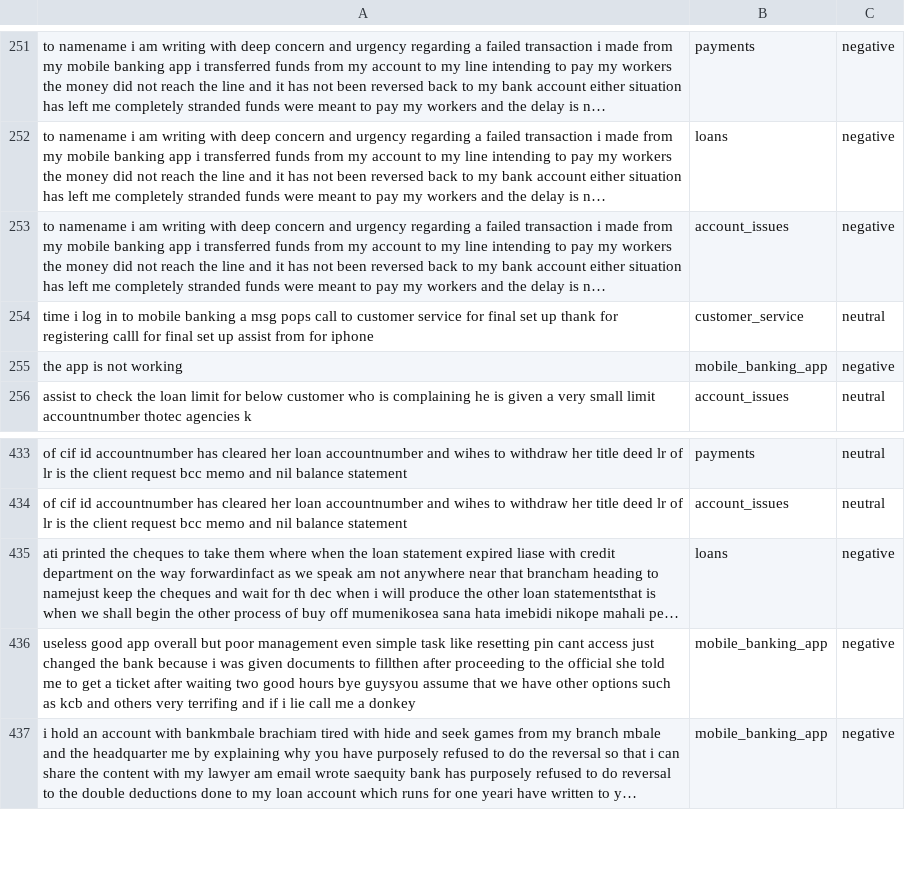
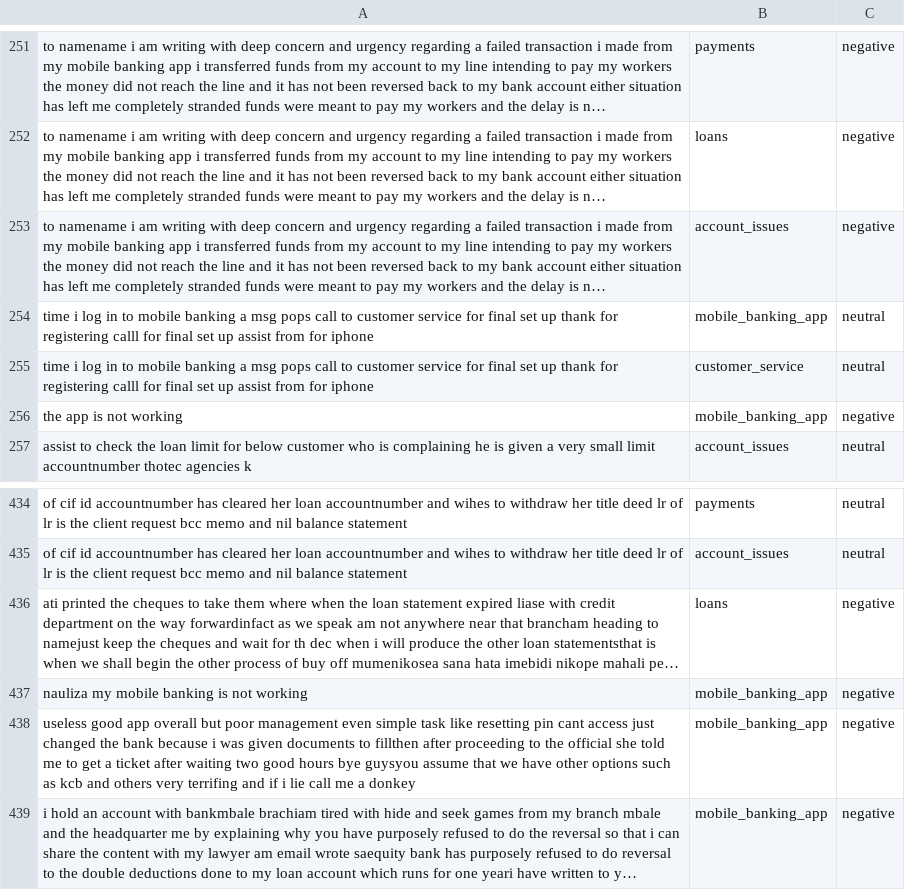
Before and after one commit to KemuntoJudith/sentiment-analysis-tool, a CSV file: results/absa_results.csv, drawn as a sheet; only a part is shown, gaps mark what is left out; long unchanged cells end in …; the diff names each change by its address in the sheet, - before the commit and + after, or states it on an @@ line.

Commit message:
SAT - 7 Backend Integrations added API routes, preprocessing functions, and database/storage utilities. Updated notebooks and results for aspect-based sentiment analysis. closes #7

```diff
--- a/results/absa_results.csv
+++ b/results/absa_results.csv
+row 254: time i log in to mobile banking a msg pops call to customer service for final set up thank for registering calll for final set up assist from for iphone | mobile_banking_app | neutral
+row 437: nauliza my mobile banking is not working | mobile_banking_app | negative
```
Also changed, not shown: 13 other files.
